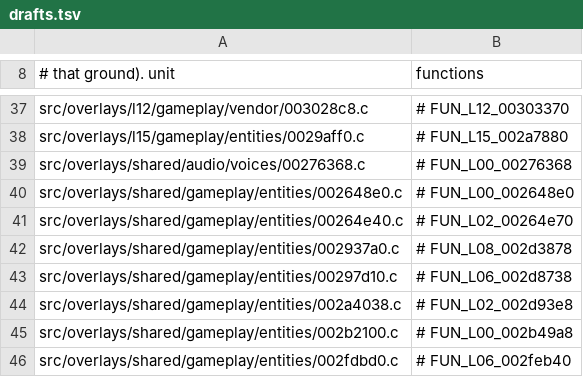
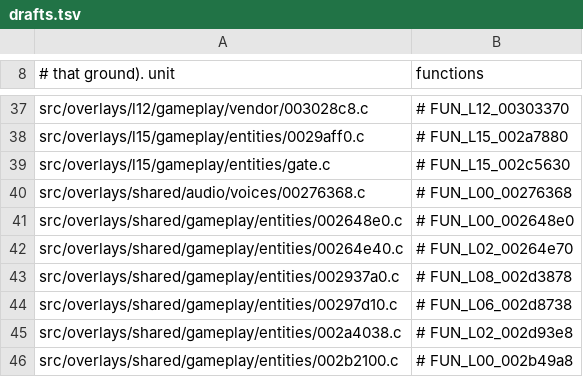
Before and after one commit to DrLegitamate/OpenRAC, a TSV file: port/game/rac1-ntsc/drafts.tsv, drawn as a sheet; only a part is shown, gaps mark what is left out; the shorter side is filled out with more unchanged rows; the diff names each change by its address in the sheet, - before the commit and + after, or states it on an @@ line.

```diff
--- a/port/game/rac1-ntsc/drafts.tsv
+++ b/port/game/rac1-ntsc/drafts.tsv
+row 39: src/overlays/l15/gameplay/entities/gate.c | # FUN_L15_002c5630
```
Also changed, not shown: 8 other files.
